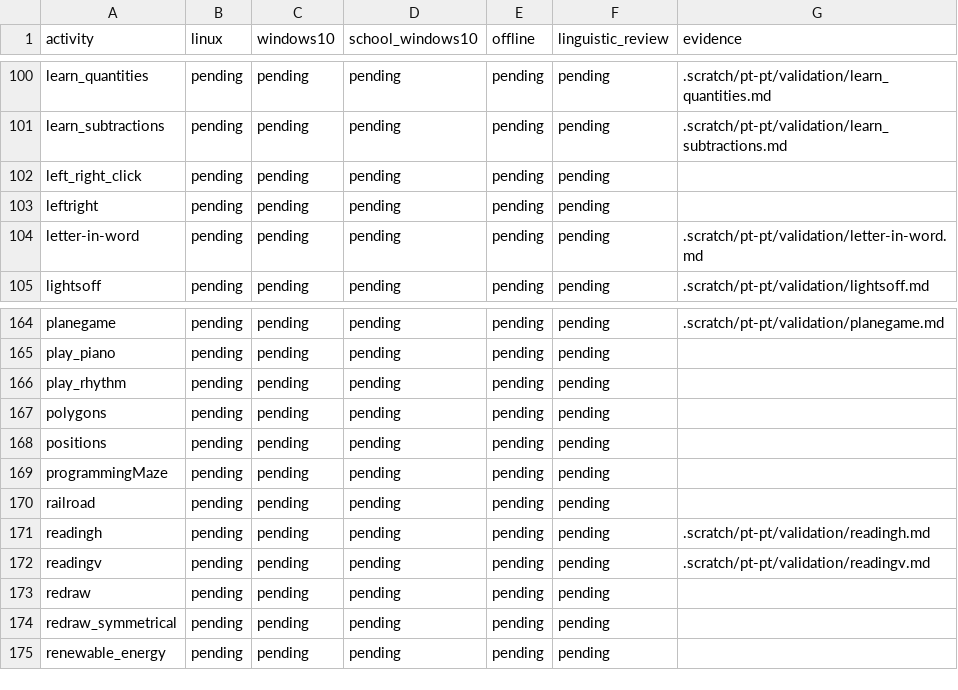
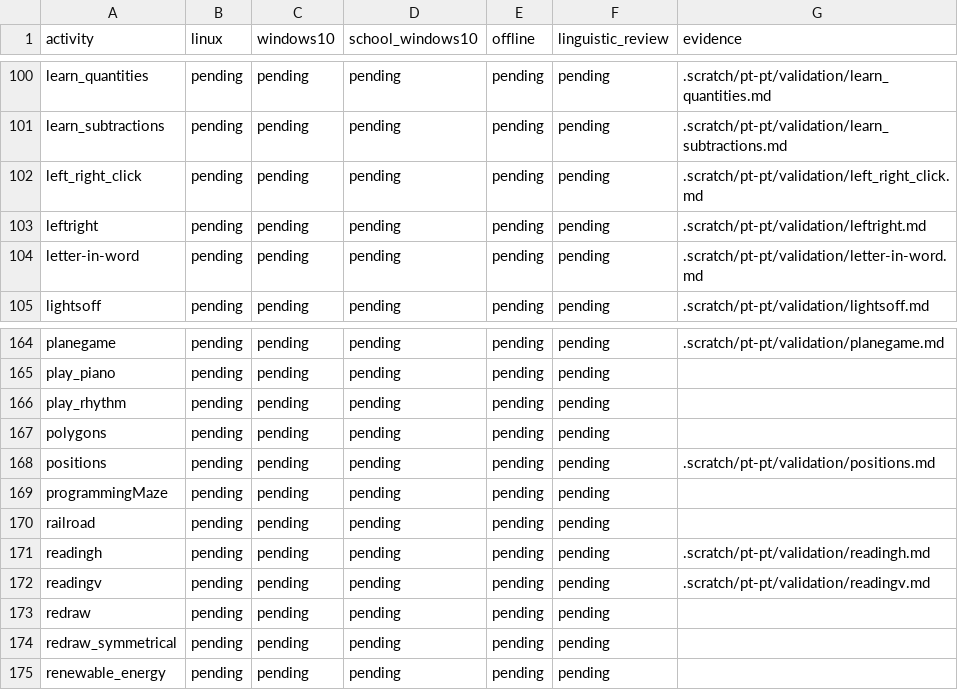
Before and after one commit to atilasos/GCompris-qt, a CSV file: .scratch/pt-pt/validation.csv, drawn as a sheet; only a part is shown, gaps mark what is left out.

```diff
--- a/.scratch/pt-pt/validation.csv
+++ b/.scratch/pt-pt/validation.csv
@@ -101,4 +101,4 @@ learn_quantities,pending,pending,pending,pending,pending,.scratch/pt-pt/validati
 learn_subtractions,pending,pending,pending,pending,pending,.scratch/pt-pt/validation/learn_subtractions.md
-left_right_click,pending,pending,pending,pending,pending,
-leftright,pending,pending,pending,pending,pending,
+left_right_click,pending,pending,pending,pending,pending,.scratch/pt-pt/validation/left_right_click.md
+leftright,pending,pending,pending,pending,pending,.scratch/pt-pt/validation/leftright.md
 letter-in-word,pending,pending,pending,pending,pending,.scratch/pt-pt/validation/letter-in-word.md
@@ -167,3 +167,3 @@ play_rhythm,pending,pending,pending,pending,pending,
 polygons,pending,pending,pending,pending,pending,
-positions,pending,pending,pending,pending,pending,
+positions,pending,pending,pending,pending,pending,.scratch/pt-pt/validation/positions.md
 programmingMaze,pending,pending,pending,pending,pending,
```
Also changed, not shown: 2 other files.
